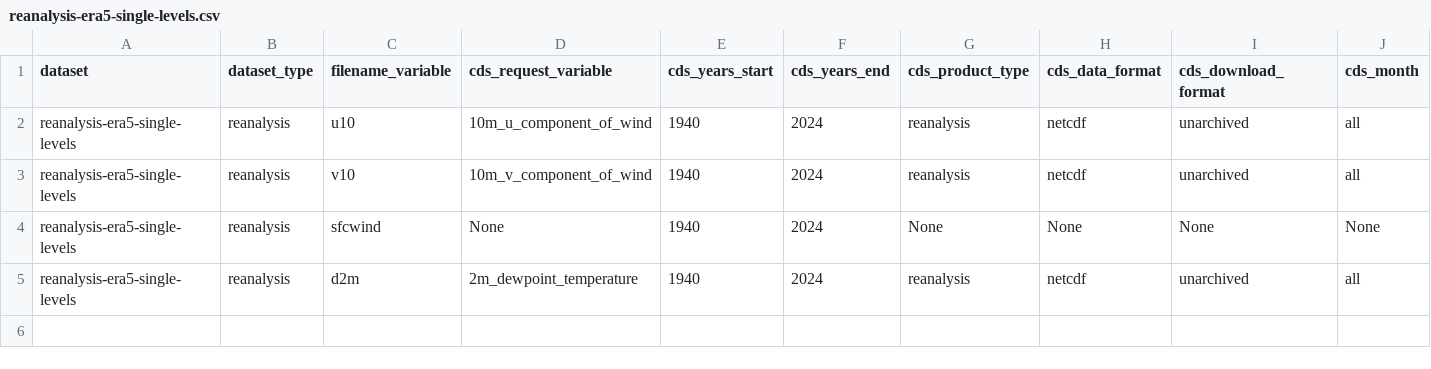
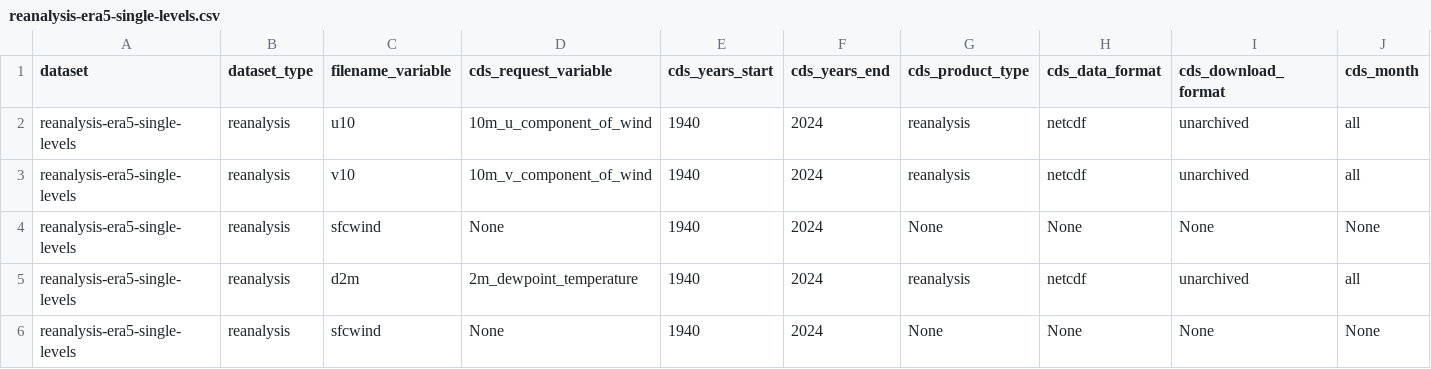
Before and after one commit to SantanderMetGroup/c3s-cds, a CSV file: requests/reanalysis-era5-single-levels.csv, drawn as a sheet; only a part is shown; rows hold the shown columns only; the diff names each change by its address in the sheet, - before the commit and + after, or states it on an @@ line.

```diff
--- a/requests/reanalysis-era5-single-levels.csv
+++ b/requests/reanalysis-era5-single-levels.csv
+row 6: reanalysis-era5-single-levels | reanalysis | sfcwind | None | 1940 | 2024 | None | None | None | None
```
Also changed, not shown: requests/derived-utci-historical.csv, 2 other files.
